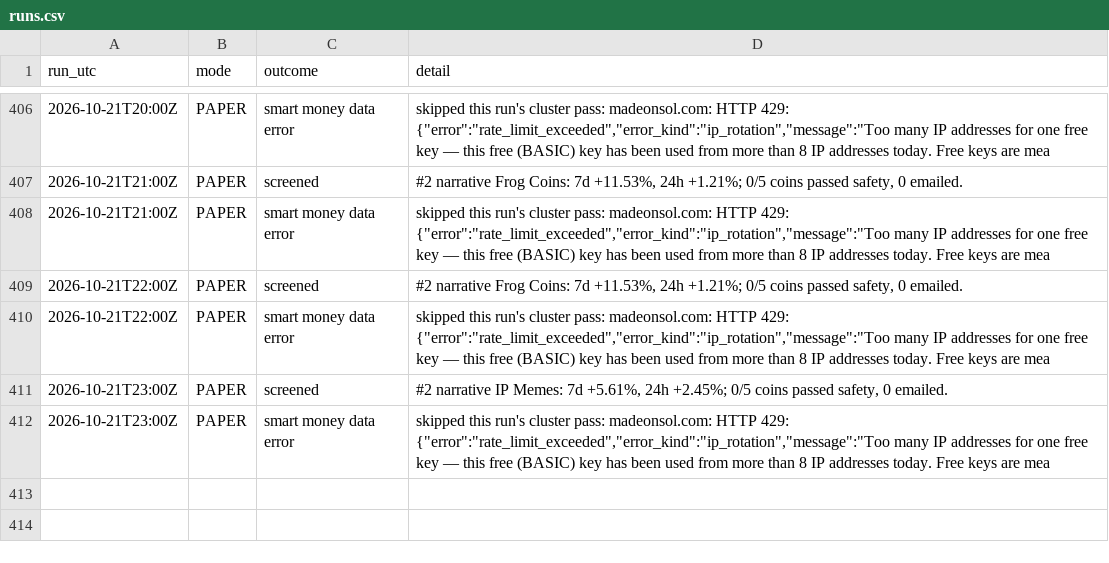
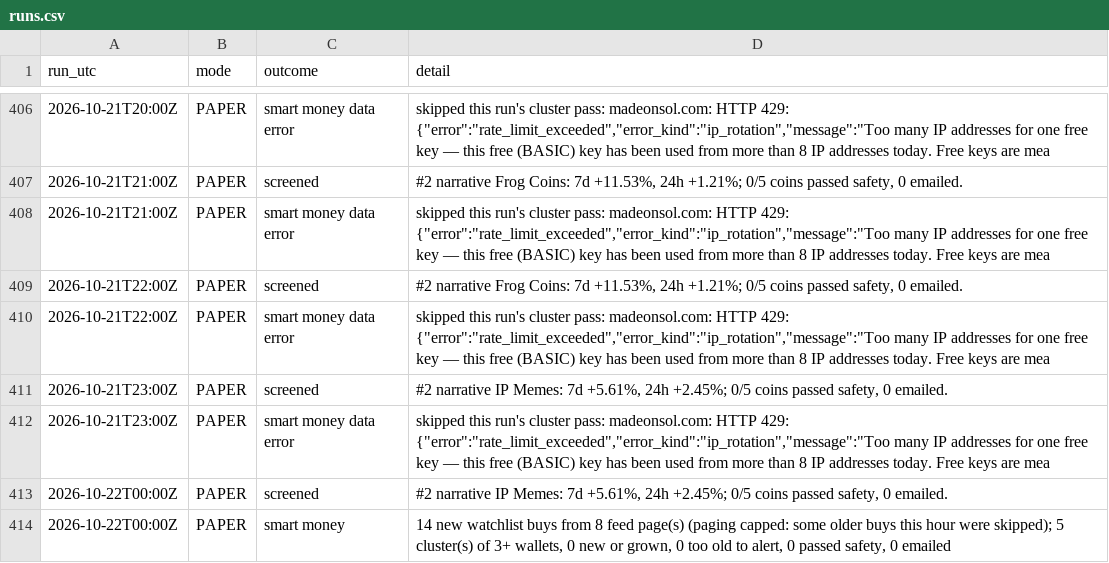
Before and after one commit to sageseid/MemeTrader, a CSV file: data/runs.csv, drawn as a sheet; only a part is shown, gaps mark what is left out.

```diff
--- a/data/runs.csv
+++ b/data/runs.csv
@@ -412 +412,3 @@ run_utc,mode,outcome,detail
 2026-10-21T23:00Z,PAPER,smart money data error,"skipped this run's cluster pass: madeonsol.com: HTTP 429: {""error"":""rate_limit_exceeded"",""error_kind"":""ip_rotation"",""message"":""Too many IP addresses for one free key — this free (BASIC) key has been used from more than 8 IP addresses today. Free keys are mea"
+2026-10-22T00:00Z,PAPER,screened,"#2 narrative IP Memes: 7d +5.61%, 24h +2.45%; 0/5 coins passed safety, 0 emailed."
+2026-10-22T00:00Z,PAPER,smart money,"14 new watchlist buys from 8 feed page(s) (paging capped: some older buys this hour were skipped); 5 cluster(s) of 3+ wallets, 0 new or grown, 0 too old to alert, 0 passed safety, 0 emailed"
```
Also changed, not shown: data/signals.csv, 1 other file.
